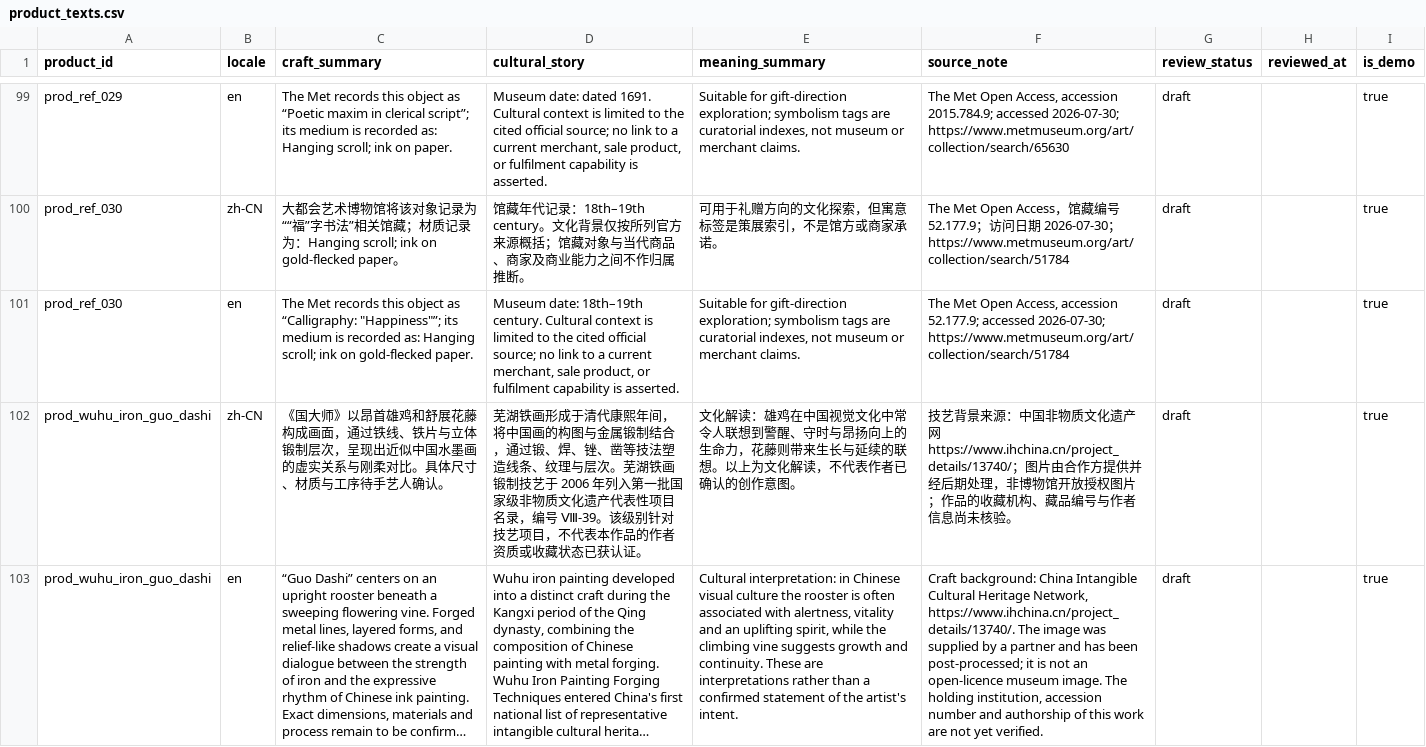
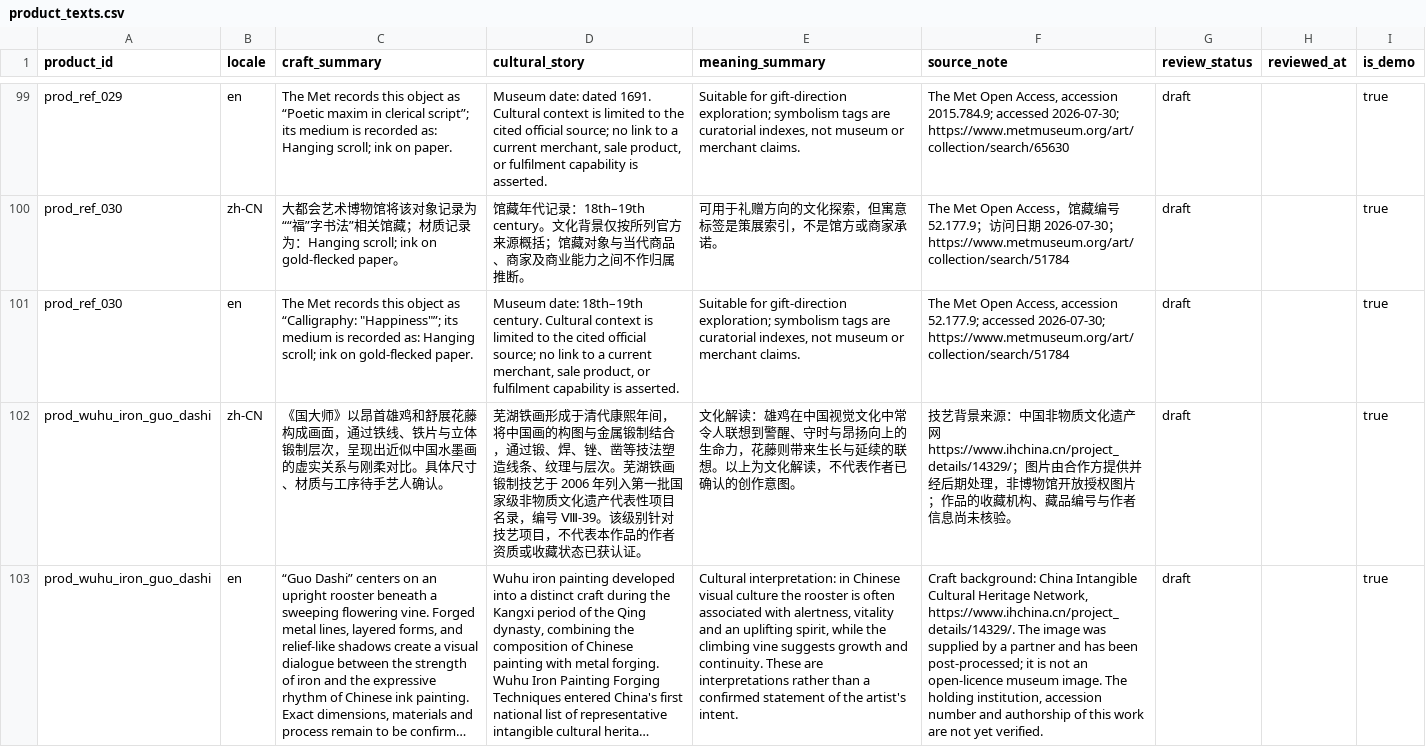
Before and after one commit to Hahazehua/feiyi-heritage-ai, a CSV file: data/demo/product_texts.csv, drawn as a sheet; only a part is shown, gaps mark what is left out; long unchanged cells end in …; the diff names each change by its address in the sheet, - before the commit and + after, or states it on an @@ line.

```diff
--- a/data/demo/product_texts.csv
+++ b/data/demo/product_texts.csv
-F102 (source_note): …遗产网 https://www.ihchina.cn/project_details/13740/；图片由…
+F102 (source_note): …遗产网 https://www.ihchina.cn/project_details/14329/；图片由…
-F103 (source_note): …Heritage Network, https://www.ihchina.cn/project_details/13740/. The image…
+F103 (source_note): …Heritage Network, https://www.ihchina.cn/project_details/14329/. The image…
```
Also changed, not shown: data/catalog/source_registry.csv, data/demo/products.csv.
